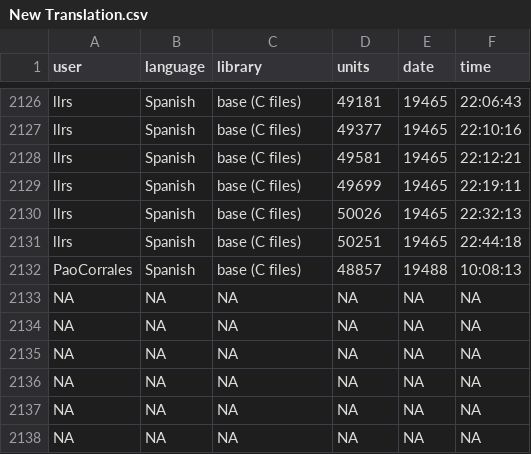
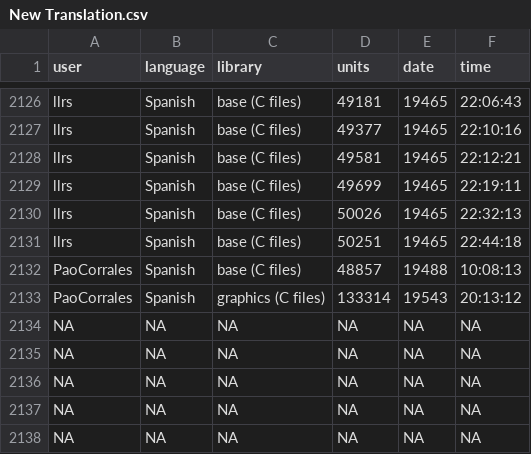
Before and after one commit to shrish-shete20/weblate, a CSV file: Recent Changes/New Translation.csv, drawn as a sheet; only a part is shown, gaps mark what is left out.

Commit message:
Updated changes Csv

```diff
--- a/Recent Changes/New Translation.csv
+++ b/Recent Changes/New Translation.csv
@@ -2132,3 +2132,3 @@ llrs,Spanish,base (C files),50251,19465,22:44:18
 PaoCorrales,Spanish,base (C files),48857,19488,10:08:13
-NA,NA,NA,NA,NA,NA
+PaoCorrales,Spanish,graphics (C files),133314,19543,20:13:12
 NA,NA,NA,NA,NA,NA
```
